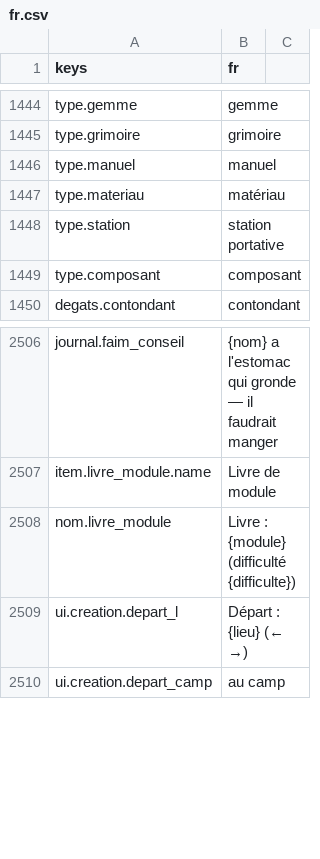
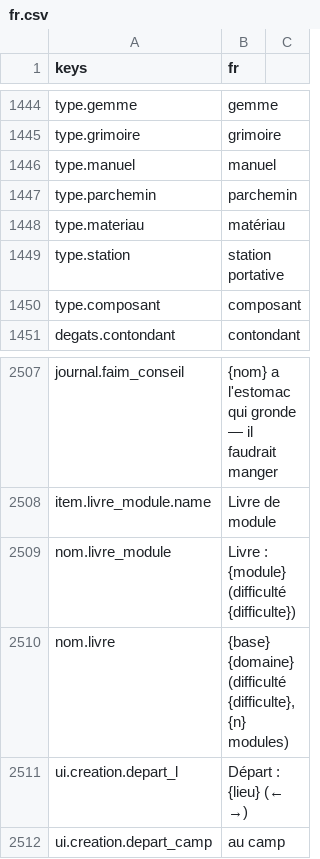
Before and after one commit to devmarcpro/sensen, a CSV file: godot/locale/fr.csv, drawn as a sheet; only a part is shown, gaps mark what is left out; the diff names each change by its address in the sheet, - before the commit and + after, or states it on an @@ line.

```diff
--- a/godot/locale/fr.csv
+++ b/godot/locale/fr.csv
+row 1447: type.parchemin | parchemin
+row 2510: nom.livre | {base} {domaine} (difficulté {difficulte}, {n} modules)
```
Also changed, not shown: godot/locale/en.csv, 3 other files.
